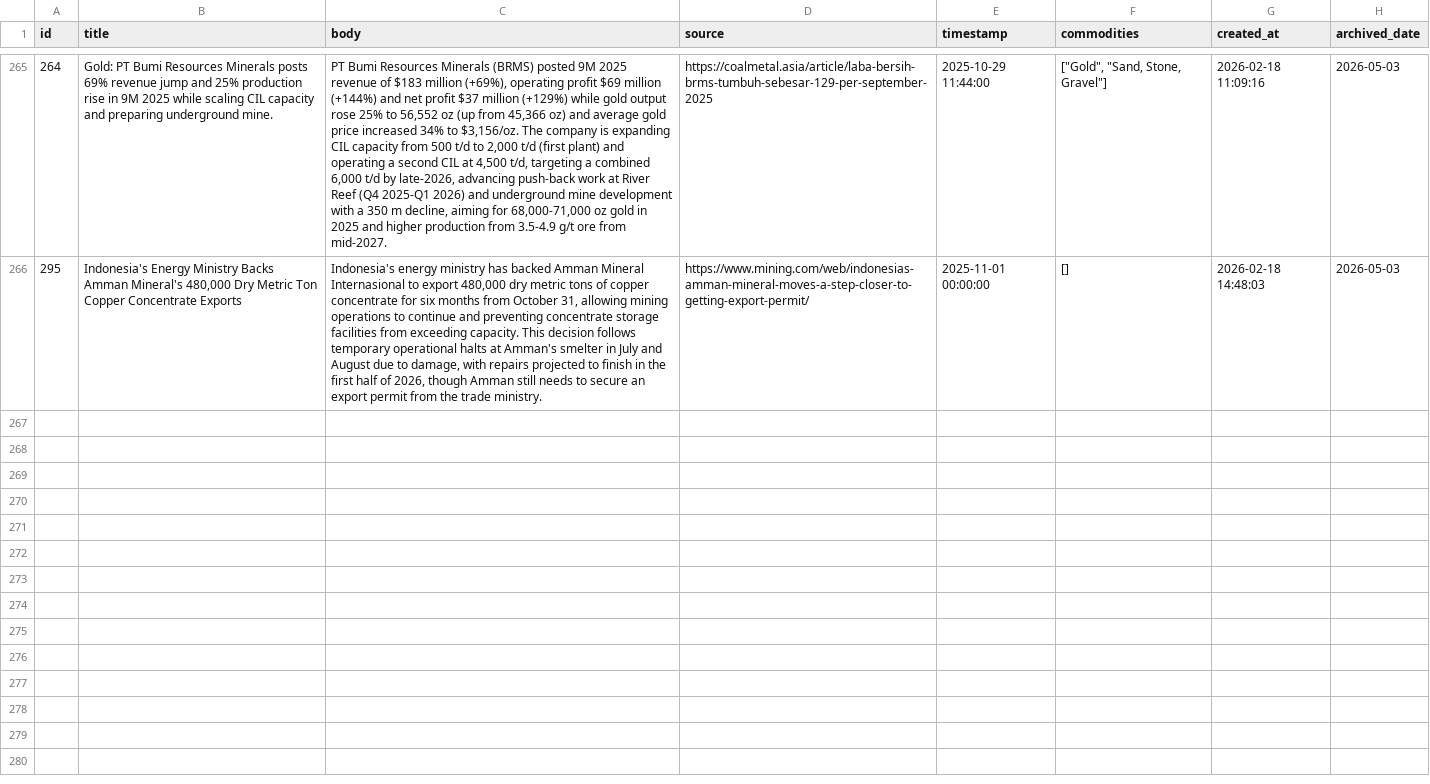
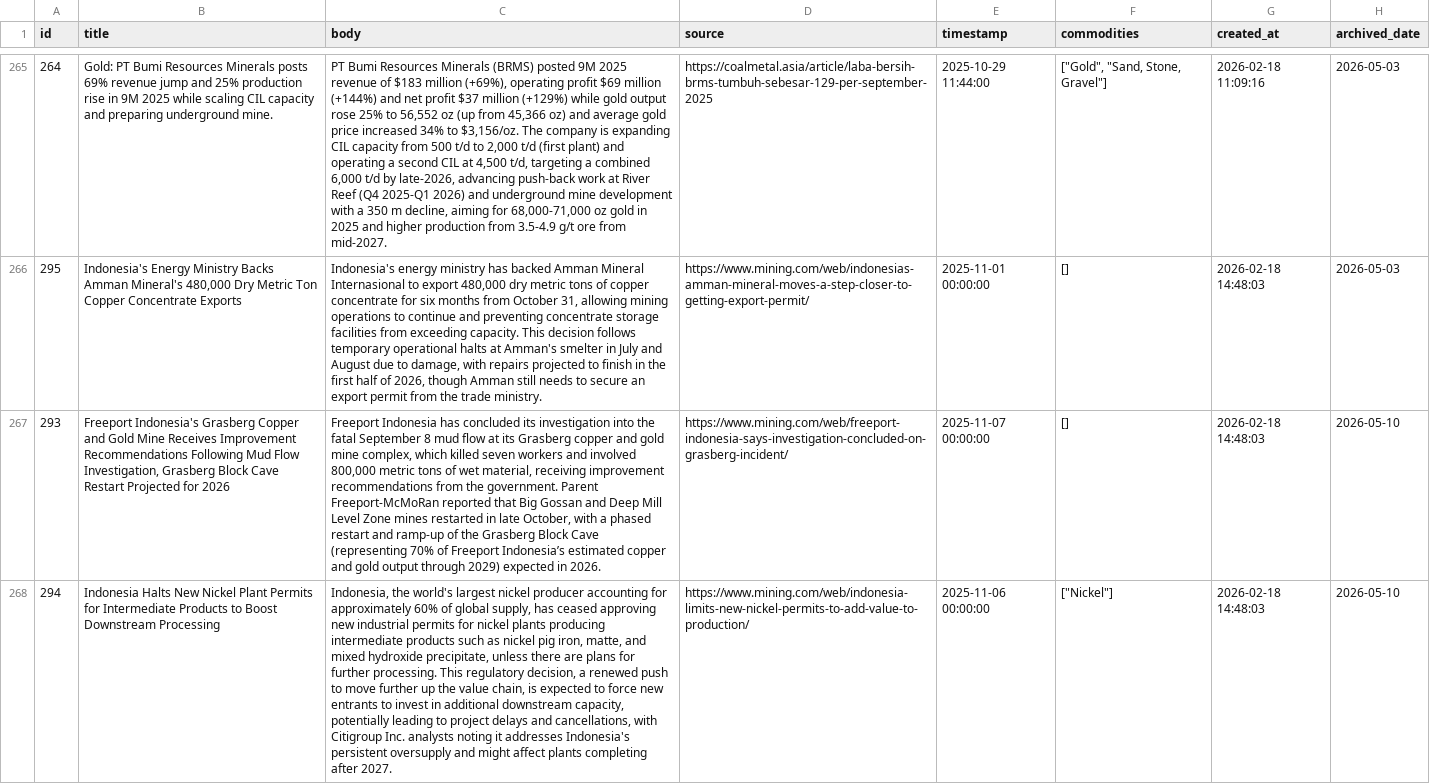
Before and after one commit to supertypeai/coalresearch, a CSV file: insider_news/data/archive/mining_news_all_archived.csv, drawn as a sheet; only a part is shown, gaps mark what is left out; the diff names each change by its address in the sheet, - before the commit and + after, or states it on an @@ line.

```diff
--- a/insider_news/data/archive/mining_news_all_archived.csv
+++ b/insider_news/data/archive/mining_news_all_archived.csv
+row 267: 293 | Freeport Indonesia's Grasberg Copper and Gold Mine Receives Improvement Recommendations Following Mud Flow Investigation, Grasberg Block Cave Restart Projected for 2026 | Freeport Indonesia has concluded its investigation into the fatal September 8 mud flow at its Grasberg copper and gold mine complex, which killed seven workers and involved 800,000 metric tons of wet material, receiving improvement recommendations from the government. Parent Freeport-McMoRan reported that Big Gossan and Deep Mill Level Zone mines restarted in late October, with a phased restart and ramp-up of the Grasberg Block Cave (representing 70% of Freeport Indonesia’s estimated copper and gold output through 2029) expected in 2026. | https://www.mining.com/web/freeport-indonesia-says-investigation-concluded-on-grasberg-incident/ | 2025-11-07 00:00:00 | [] | 2026-02-18 14:48:03 | 2026-05-10
+row 268: 294 | Indonesia Halts New Nickel Plant Permits for Intermediate Products to Boost Downstream Processing | Indonesia, the world's largest nickel producer accounting for approximately 60% of global supply, has ceased approving new industrial permits for nickel plants producing intermediate products such as nickel pig iron, matte, and mixed hydroxide precipitate, unless there are plans for further processing. This regulatory decision, a renewed push to move further up the value chain, is expected to force new entrants to invest in additional downstream capacity, potentially leading to project delays and cancellations, with Citigroup Inc. analysts noting it addresses Indonesia's persistent oversupply and might affect plants completing after 2027. | https://www.mining.com/web/indonesia-limits-new-nickel-permits-to-add-value-to-production/ | 2025-11-06 00:00:00 | ["Nickel"] | 2026-02-18 14:48:03 | 2026-05-10
```
Also changed, not shown: 4 other files.
